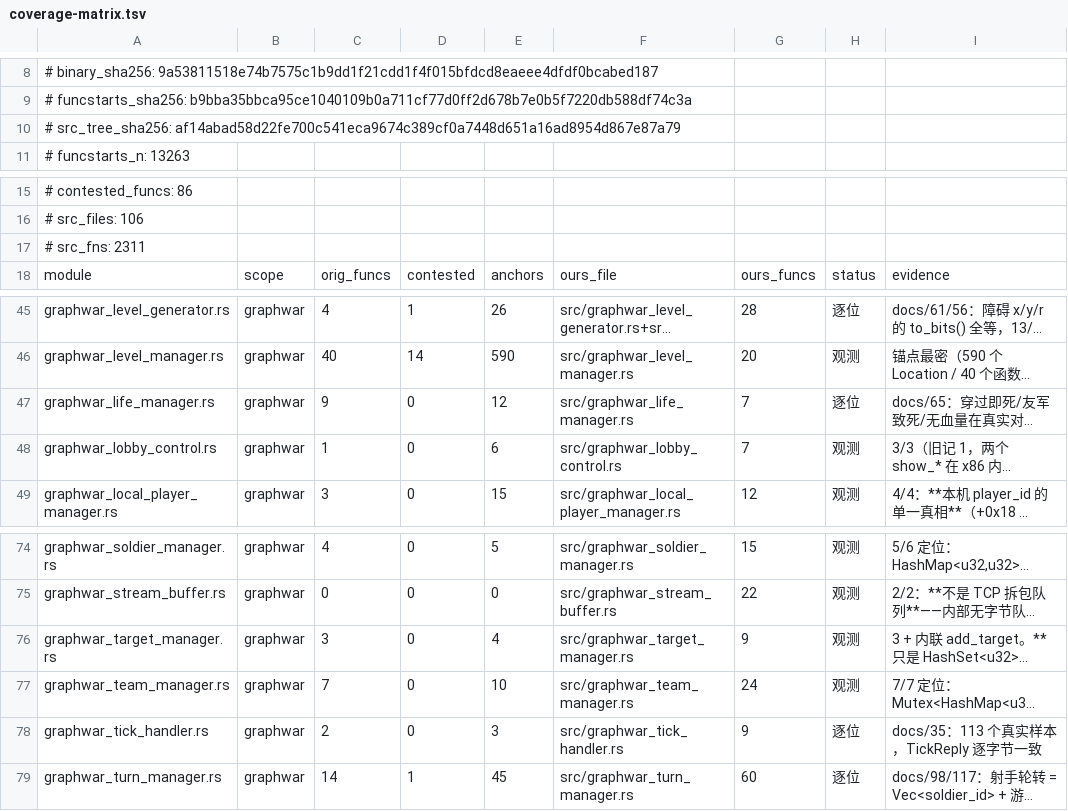
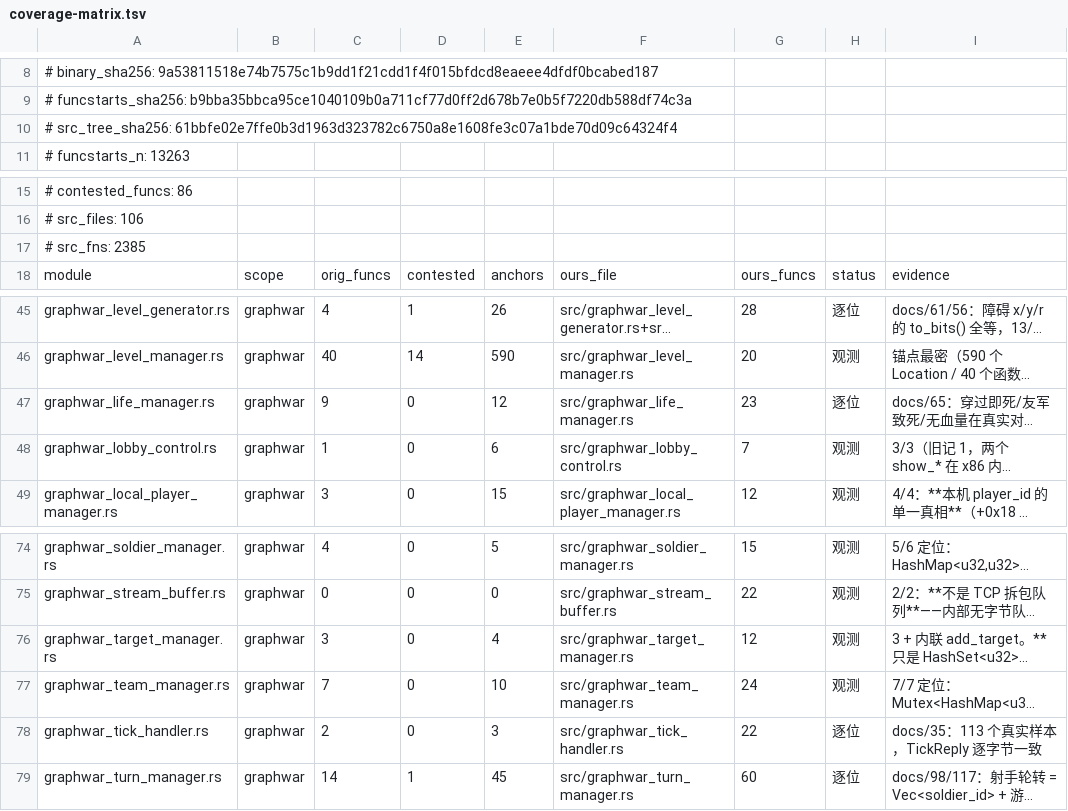
Before and after one commit to Cmd-GZ/graphwar2-rebuild, a TSV file: docs/coverage-matrix.tsv, drawn as a sheet; only a part is shown, gaps mark what is left out; long unchanged cells end in …; the diff names each change by its address in the sheet, - before the commit and + after, or states it on an @@ line.

Commit message:
feat(managers): 第一批 5 个 manager 接容器 + 接事件流 + 一次最小交互（任务 19，docs/16 §43）
装配（沿用 §41 的注册序，22 条不变）：
- 3 个桩槽从零字段变成带状态：TickHandlerSlot(GraphwarTickHandler)、
  FunctionManagerSlot(FunctionTable)、ObstacleManagerSlot(ObstacleTable)；
  新加 5 个按类型取回口 tick_handler/life_manager/target_manager/
  function_manager/obstacle_manager（都走 get_module::<M>()）
- 新增 RootWiring::interaction_selftest()：5 个 manager 各一次"写→读回"，27 条值

事件流（x86 2026-08-28，全部 addr_probe.py 可复算）：
- life   new 0x454790 订阅 new_connection/entity_removed/tick；发 LifeInfo(27)@0x454c52、
         LifeQueuedDeath(28)@0x453f6d
- target new 0x465910 订阅 new_connection/entity_removed（与既有逐位一致）
- obstac new 0x3f2360 只订阅 tick_event；发 AddObstacle(40)@0x3f1876、
         DestroyObstacle(41)@0x3f1c09、QueueDestroyObstacle(42)@0x3f22b2
- tick   new 0x519690 订阅 connected_to_server；tick() 发 TickEvent(0) 且每 60 tick
         再发 TickRequest(1)（步长 0xfe502a = 16666666 ns）
- func   **不订阅/不发事件**（负结论，正对照写在 §43.3）

验收：cargo test --offline 1530（基线 1520）、--features gdext-bindings 1609（基线 1595）、
assemble_check.gd 183 → **199 passed / 0 failed**、coverage_matrix --check OK；
护栏三条轴逐数字不动：fire 内容 325、batch 内容 346、batch_conv 种类 1074 / 内容 595。

诚实清单：FunctionManager / ObstacleManager 的原版字段布局**未知**（装的是我方形状，
不冒充原版类型），两槽档位仍是 stub；165 tick 延迟与 function 的"不订阅"标**推断**。

```diff
--- a/docs/coverage-matrix.tsv
+++ b/docs/coverage-matrix.tsv
-A10: # src_tree_sha256: af14abad58d22fe700c541eca9674c389cf0a7448d651a16ad8954d867e87a79
+A10: # src_tree_sha256: 61bbfe02e7ffe0b3d1963d323782c6750a8e1608fe3c07a1bde70d09c64324f4
-A17: # src_fns: 2311
+A17: # src_fns: 2385
-G47: 7
+G47: 23
-G76: 9
+G76: 12
-G78: 9
+G78: 22
```
Also changed, not shown: 8 other files.
